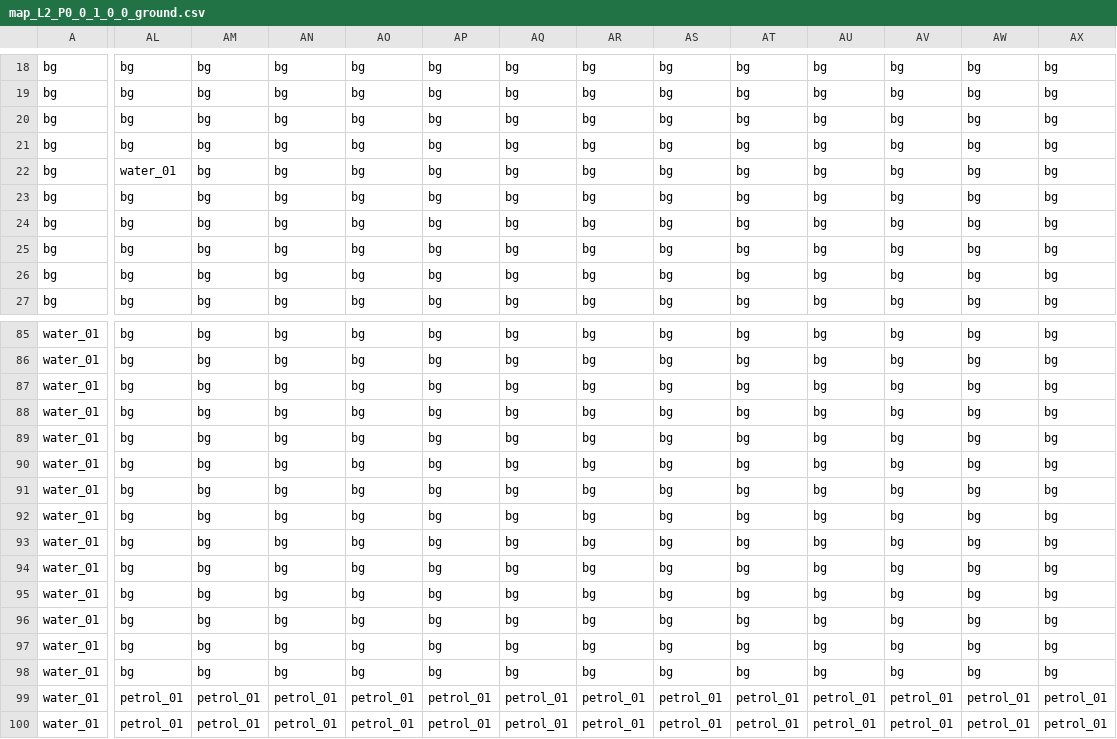
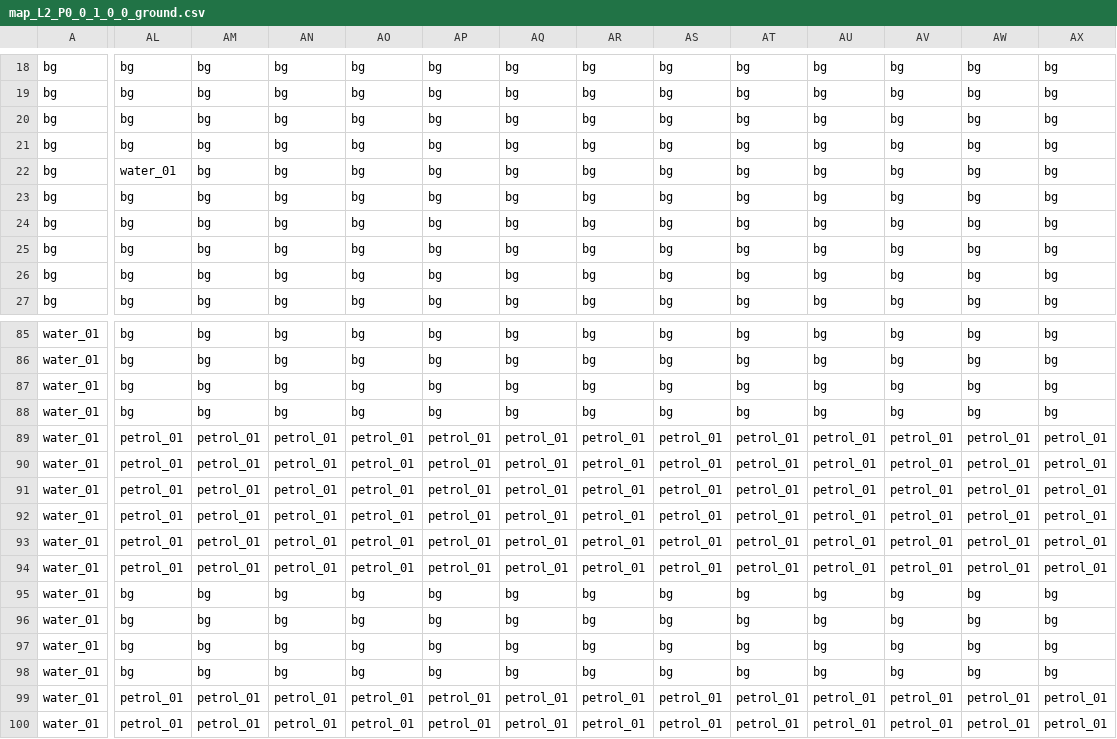
Before and after one commit to gustavokuklinski/bit-rot, a CSV file: game/map/map_L2_P0_0_1_0_0_ground.csv, drawn as a sheet; only a part is shown, gaps mark what is left out; the diff covers the shown part only; the diff names each change by its address in the sheet, - before the commit and + after, or states it on an @@ line.

Commit message:
Ajusted game map, created new sprites

```diff
--- a/game/map/map_L2_P0_0_1_0_0_ground.csv
+++ b/game/map/map_L2_P0_0_1_0_0_ground.csv
-AL89:AL94: bg
+AL89:AL94: petrol_01
-AM89:AM94: bg
+AM89:AM94: petrol_01
-AN89:AN94: bg
+AN89:AN94: petrol_01
-AO89:AO94: bg
+AO89:AO94: petrol_01
-AP89:AP94: bg
+AP89:AP94: petrol_01
-AQ89:AQ94: bg
+AQ89:AQ94: petrol_01
-AR89:AR94: bg
+AR89:AR94: petrol_01
-AS89:AS94: bg
+AS89:AS94: petrol_01
-AT89:AT94: bg
+AT89:AT94: petrol_01
-AU89:AU94: bg
+AU89:AU94: petrol_01
-AV89:AV94: bg
+AV89:AV94: petrol_01
-AW89:AW94: bg
+AW89:AW94: petrol_01
-AX89:AX94: bg
+AX89:AX94: petrol_01
```
Also changed, not shown: 90 edited cells elsewhere in this file, game/map/map_L1_P0_0_1_0_0_ground.csv, game/map/map_L1_P0_0_1_0_0_map.csv, 21 other files.
